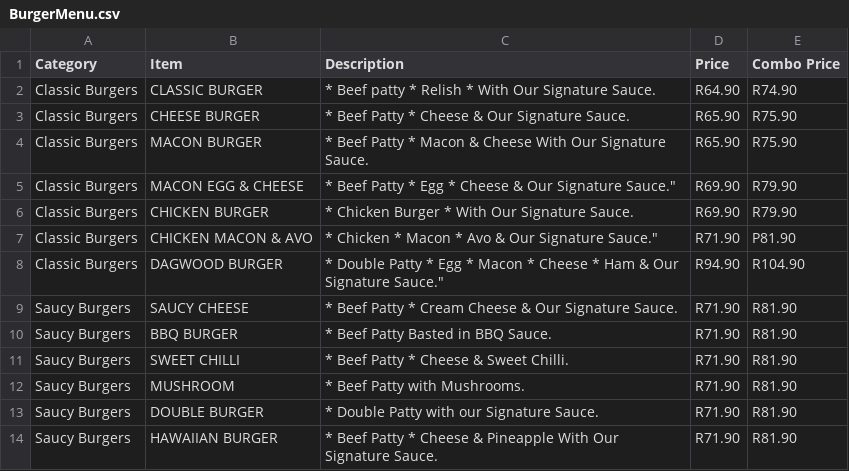
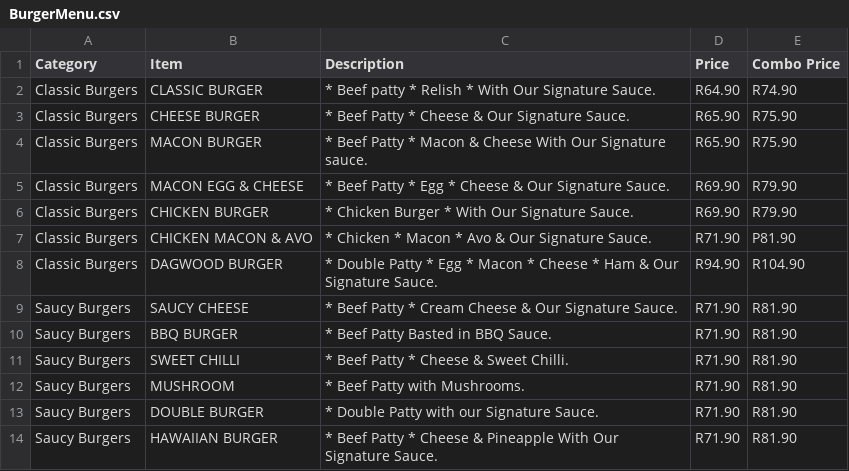
Before and after one commit to TheeKingZa/KingdomCoffee, a CSV file: assets/data/BurgerMenu.csv, drawn as a sheet.

```diff
--- a/assets/data/BurgerMenu.csv
+++ b/assets/data/BurgerMenu.csv
@@ -3,7 +3,7 @@ Classic Burgers,CLASSIC BURGER,* Beef patty * Relish * With Our Signature Sauce.
 Classic Burgers,CHEESE BURGER,* Beef Patty * Cheese & Our Signature Sauce.,R65.90,R75.90
-Classic Burgers,MACON BURGER,* Beef Patty * Macon & Cheese With Our Signature Sauce.,R65.90,R75.90
-Classic Burgers,MACON EGG & CHEESE,* Beef Patty * Egg * Cheese & Our Signature Sauce.",R69.90,R79.90
+Classic Burgers,MACON BURGER,* Beef Patty * Macon & Cheese With Our Signature sauce.,R65.90,R75.90
+Classic Burgers,MACON EGG & CHEESE,* Beef Patty * Egg * Cheese & Our Signature Sauce.,R69.90,R79.90
 Classic Burgers,CHICKEN BURGER,* Chicken Burger * With Our Signature Sauce.,R69.90,R79.90
-Classic Burgers,CHICKEN MACON & AVO,* Chicken * Macon * Avo & Our Signature Sauce.",R71.90,P81.90
-Classic Burgers,DAGWOOD BURGER,* Double Patty * Egg * Macon * Cheese * Ham & Our Signature Sauce.",R94.90,R104.90
+Classic Burgers,CHICKEN MACON & AVO,* Chicken * Macon * Avo & Our Signature Sauce.,R71.90,P81.90
+Classic Burgers,DAGWOOD BURGER,* Double Patty * Egg * Macon * Cheese * Ham & Our Signature Sauce.,R94.90,R104.90
 Saucy Burgers,SAUCY CHEESE,* Beef Patty * Cream Cheese & Our Signature Sauce.,R71.90,R81.90
```
Also changed, not shown: 13 other files.
